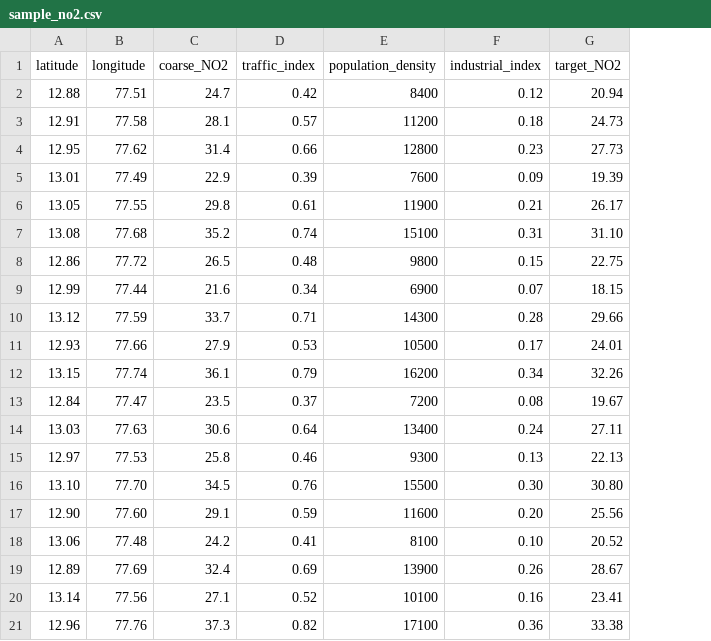
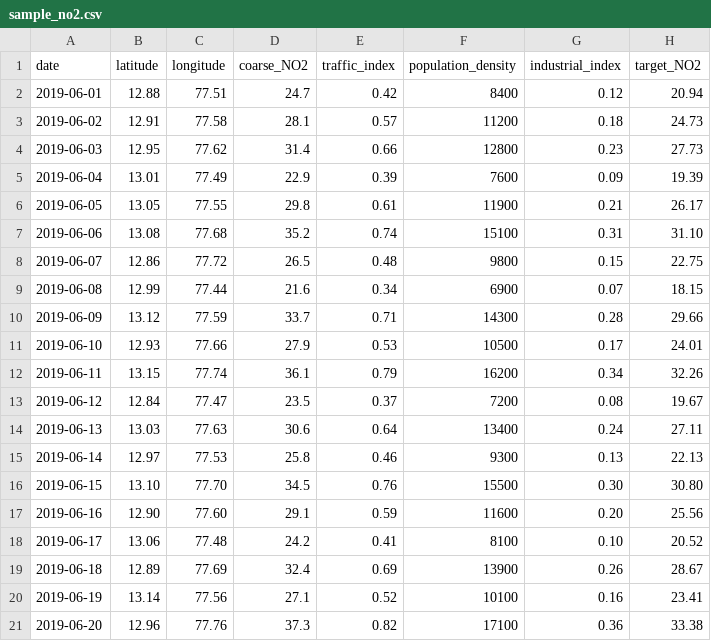
Before and after one commit to saks8644/NO2-Nexus, a CSV file: data/sample_no2.csv, drawn as a sheet; the diff names each change by its address in the sheet, - before the commit and + after, or states it on an @@ line.

Commit message:
add temporal validation and real-data workflow

```diff
--- a/data/sample_no2.csv
+++ b/data/sample_no2.csv
+column A (date), rows 2-21: 2019-06-01 | 2019-06-02 | 2019-06-03 | 2019-06-04 | 2019-06-05 | 2019-06-06 | 2019-06-07 | 2019-06-08 | 2019-06-09 | 2019-06-10 | 2019-06-11 | 2019-06-12 | 2019-06-13 | 2019-06-14 | 2019-06-15 | 2019-06-16 | 2019-06-17 | 2019-06-18 | 2019-06-19 | 2019-06-20
```
Also changed, not shown: 10 other files.
